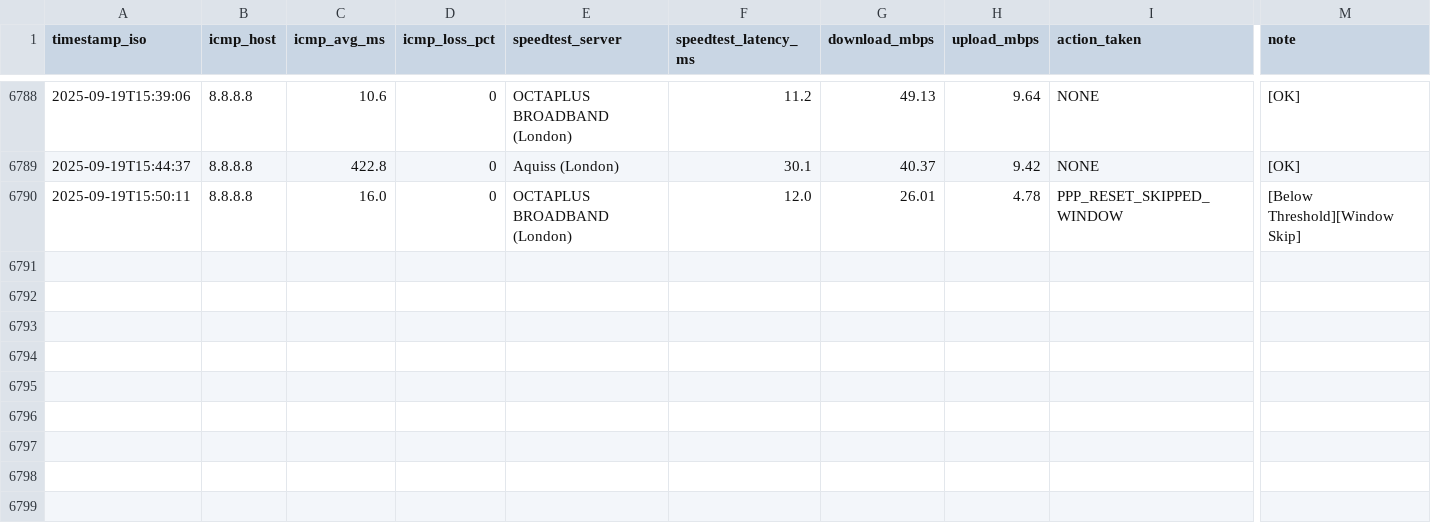
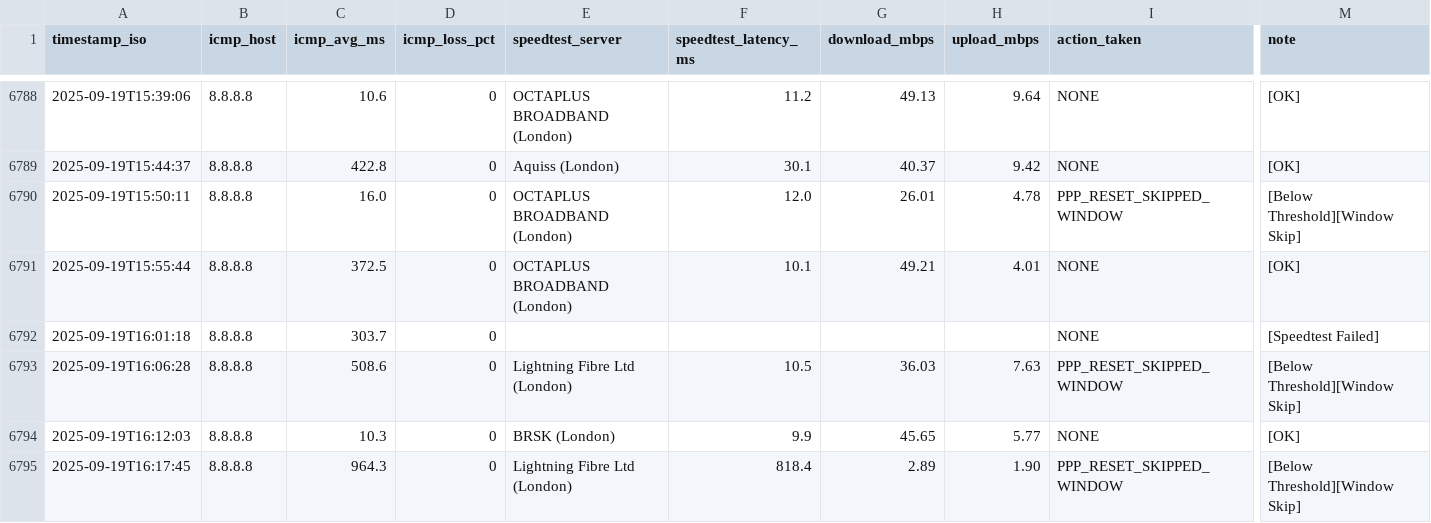
Before and after one commit to Justin0Brien/obrien.vision, a CSV file: ee_line_checker_log.csv, drawn as a sheet; only a part is shown, gaps mark what is left out; rows hold the shown columns only; the diff names each change by its address in the sheet, - before the commit and + after, or states it on an @@ line.

```diff
--- a/ee_line_checker_log.csv
+++ b/ee_line_checker_log.csv
+row 6791: 2025-09-19T15:55:44 | 8.8.8.8 | 372.5 | 0 | OCTAPLUS BROADBAND (London) | 10.1 | 49.21 | 4.01 | NONE | [OK]
+row 6792: 2025-09-19T16:01:18 | 8.8.8.8 | 303.7 | 0 |  |  |  |  | NONE | [Speedtest Failed]
+row 6793: 2025-09-19T16:06:28 | 8.8.8.8 | 508.6 | 0 | Lightning Fibre Ltd (London) | 10.5 | 36.03 | 7.63 | PPP_RESET_SKIPPED_WINDOW | [Below Threshold][Window Skip]
+row 6794: 2025-09-19T16:12:03 | 8.8.8.8 | 10.3 | 0 | BRSK (London) | 9.9 | 45.65 | 5.77 | NONE | [OK]
+row 6795: 2025-09-19T16:17:45 | 8.8.8.8 | 964.3 | 0 | Lightning Fibre Ltd (London) | 818.4 | 2.89 | 1.90 | PPP_RESET_SKIPPED_WINDOW | [Below Threshold][Window Skip]
```
Also changed, not shown: 17 other files.
